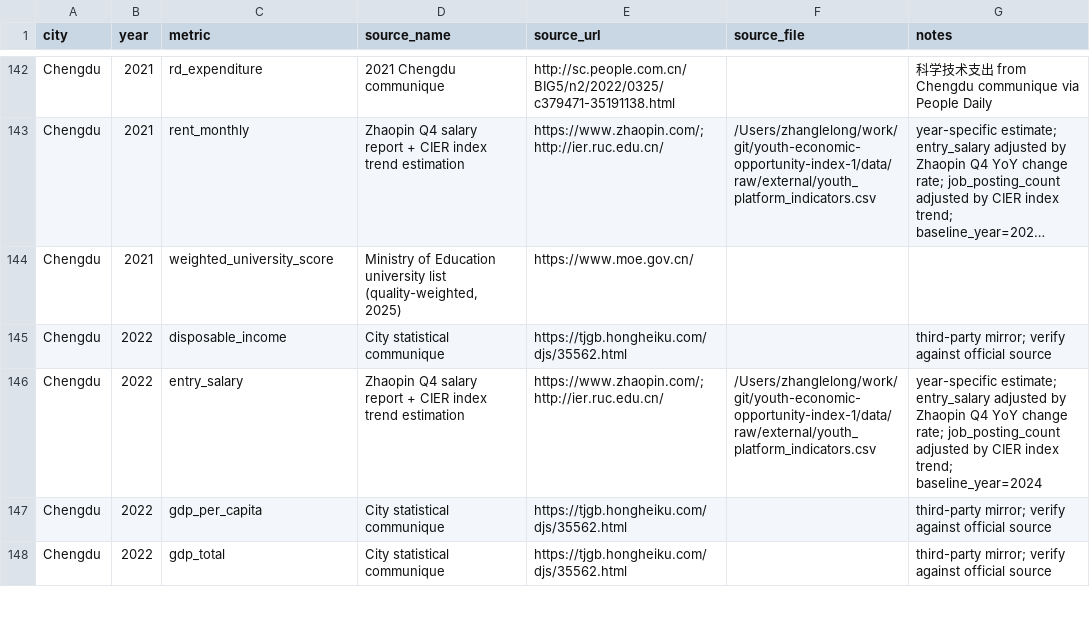
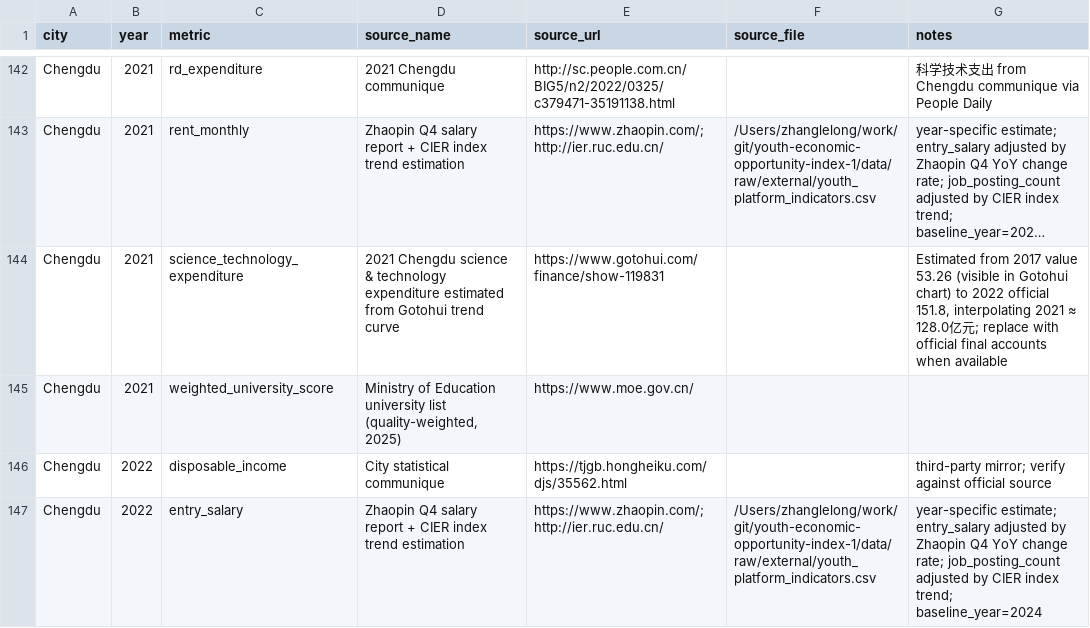
Before and after one commit to emiliazyy26/youth-economic-opportunity-index, a CSV file: data/raw/data_sources.csv, drawn as a sheet; only a part is shown, gaps mark what is left out; the shorter side is filled out with more unchanged rows; long unchanged cells end in …; the diff covers the shown part only; the diff names each change by its address in the sheet, - before the commit and + after, or states it on an @@ line.

```diff
--- a/data/raw/data_sources.csv
+++ b/data/raw/data_sources.csv
+row 144: Chengdu | 2021 | science_technology_expenditure | 2021 Chengdu science & technology expenditure estimated from Gotohui trend curve | https://www.gotohui.com/finance/show-119831 |  | Estimated from 2017 value 53.26 (visible in Gotohui chart) to 2022 official 151.8, interpolating 2021 ≈ 128.0亿元; replace with official final accounts when available
```
Also changed, not shown: 3 added rows elsewhere in this file, data/raw/city_panel.csv, data/raw/source_observations.csv, 1 other file.
